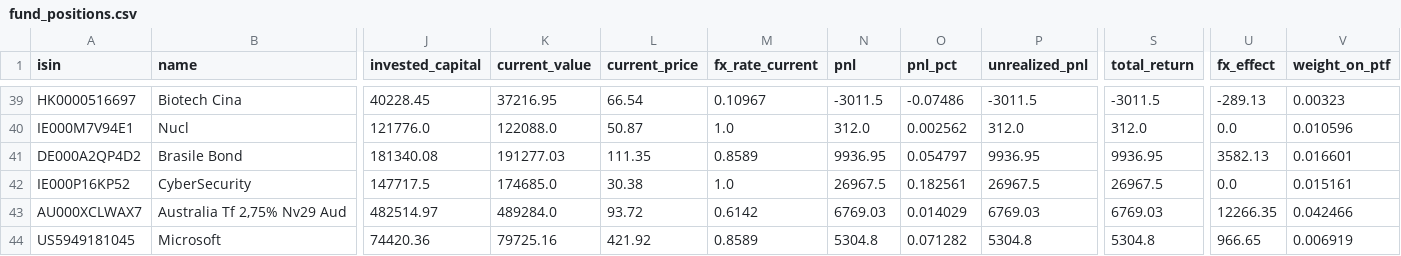
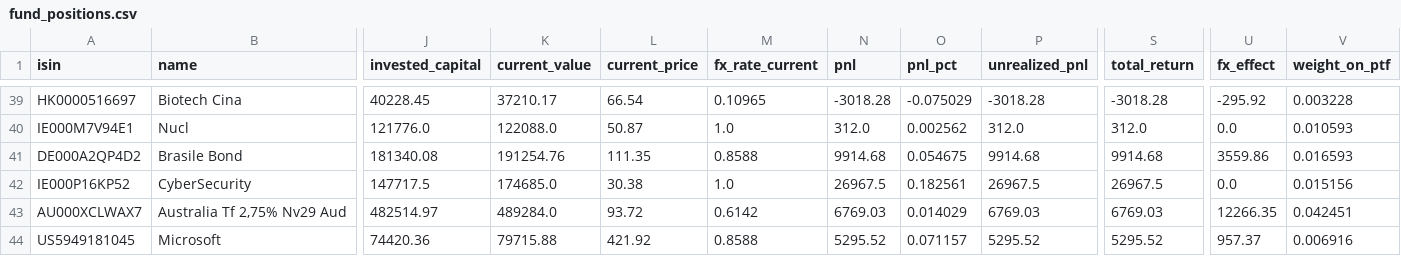
Before and after one commit to Sbirrondi/sfc-portfolio-tracker, a CSV file: data/fund_positions.csv, drawn as a sheet; only a part is shown, gaps mark what is left out; the diff covers the shown part only; the diff names each change by its address in the sheet, - before the commit and + after, or states it on an @@ line.

```diff
--- a/data/fund_positions.csv
+++ b/data/fund_positions.csv
-K39 (current_value): 37216.95
+K39 (current_value): 37210.17
-M39 (fx_rate_current): 0.10967
+M39 (fx_rate_current): 0.10965
-N39 (pnl): -3011.5
+N39 (pnl): -3018.28
-O39 (pnl_pct): -0.07486
+O39 (pnl_pct): -0.075029
-P39 (unrealized_pnl): -3011.5
+P39 (unrealized_pnl): -3018.28
-S39 (total_return): -3011.5
+S39 (total_return): -3018.28
-U39 (fx_effect): -289.13
+U39 (fx_effect): -295.92
-V39 (weight_on_ptf): 0.00323
+V39 (weight_on_ptf): 0.003228
-V40 (weight_on_ptf): 0.010596
+V40 (weight_on_ptf): 0.010593
-K41 (current_value): 191277.03
+K41 (current_value): 191254.76
-M41 (fx_rate_current): 0.8589
+M41 (fx_rate_current): 0.8588
-N41 (pnl): 9936.95
+N41 (pnl): 9914.68
-O41 (pnl_pct): 0.054797
+O41 (pnl_pct): 0.054675
-P41 (unrealized_pnl): 9936.95
+P41 (unrealized_pnl): 9914.68
-S41 (total_return): 9936.95
+S41 (total_return): 9914.68
-U41 (fx_effect): 3582.13
+U41 (fx_effect): 3559.86
-V41 (weight_on_ptf): 0.016601
+V41 (weight_on_ptf): 0.016593
-V42 (weight_on_ptf): 0.015161
+V42 (weight_on_ptf): 0.015156
-V43 (weight_on_ptf): 0.042466
+V43 (weight_on_ptf): 0.042451
-K44 (current_value): 79725.16
+K44 (current_value): 79715.88
-M44 (fx_rate_current): 0.8589
+M44 (fx_rate_current): 0.8588
-N44 (pnl): 5304.8
+N44 (pnl): 5295.52
-O44 (pnl_pct): 0.071282
+O44 (pnl_pct): 0.071157
-P44 (unrealized_pnl): 5304.8
+P44 (unrealized_pnl): 5295.52
-S44 (total_return): 5304.8
+S44 (total_return): 5295.52
-U44 (fx_effect): 966.65
+U44 (fx_effect): 957.37
-V44 (weight_on_ptf): 0.006919
+V44 (weight_on_ptf): 0.006916
```
Also changed, not shown: 112 edited cells elsewhere in this file, data/fund_nav_history.csv, 2 other files.
